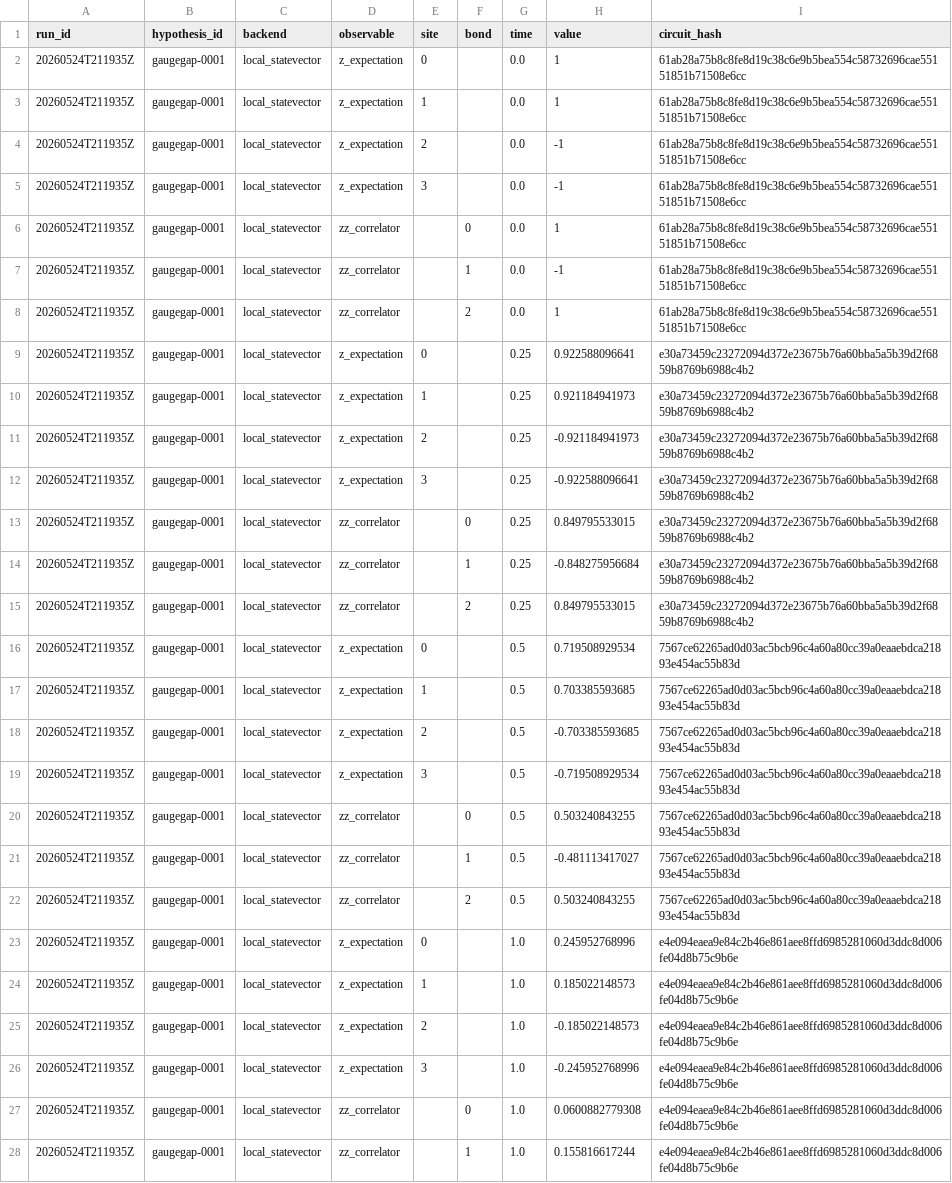
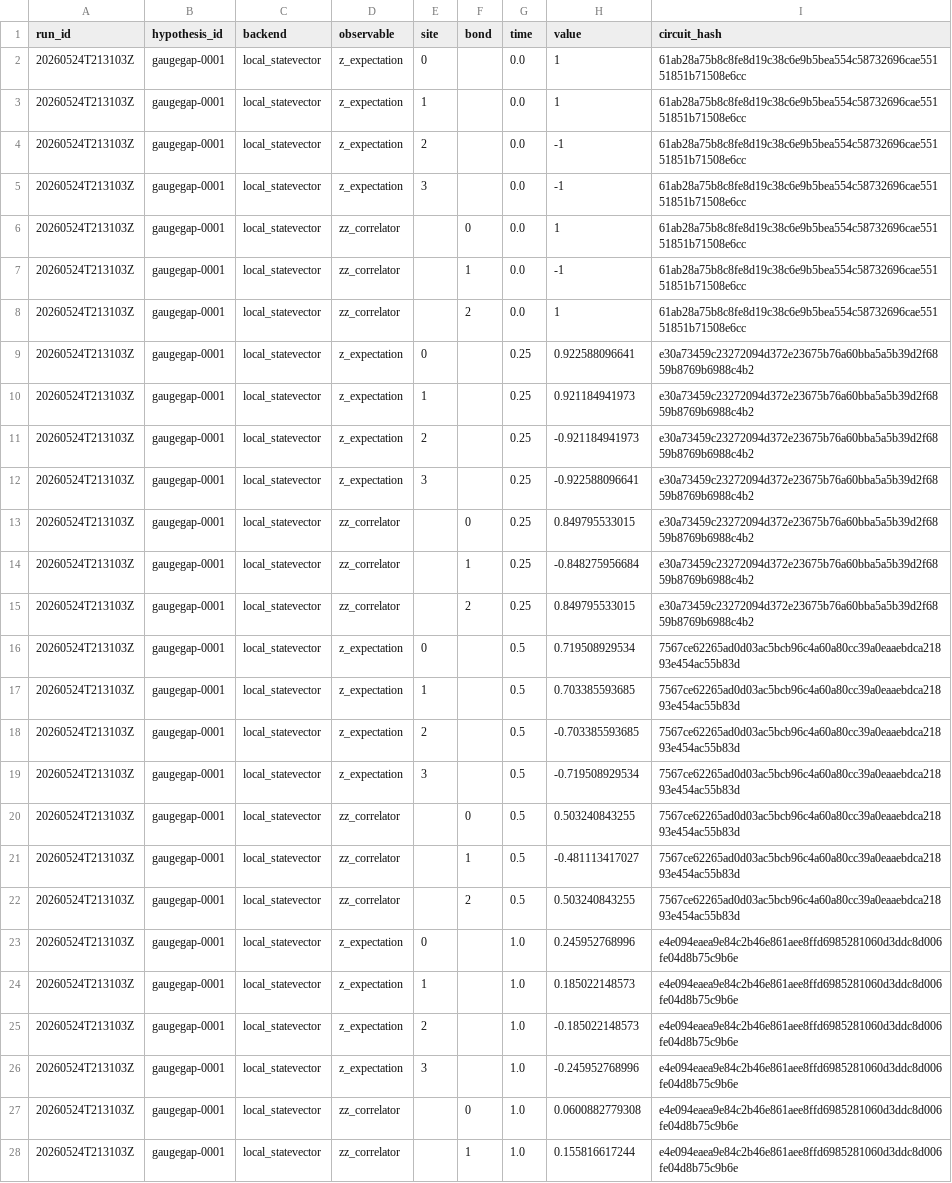
Before and after one commit to XioAISolutions/gaugegap-foundry, a CSV file: results/dynamics/gaugegap-0001-statevector-dynamics.csv, drawn as a sheet; only a part is shown; the diff covers the shown part only; the diff names each change by its address in the sheet, - before the commit and + after, or states it on an @@ line.

Commit message:
Add dynamics analysis gates

```diff
--- a/results/dynamics/gaugegap-0001-statevector-dynamics.csv
+++ b/results/dynamics/gaugegap-0001-statevector-dynamics.csv
-A2:A28 (run_id): 20260524T211935Z
+A2:A28 (run_id): 20260524T213103Z
```
Also changed, not shown: 1 edited cell elsewhere in this file, 20 other files.
